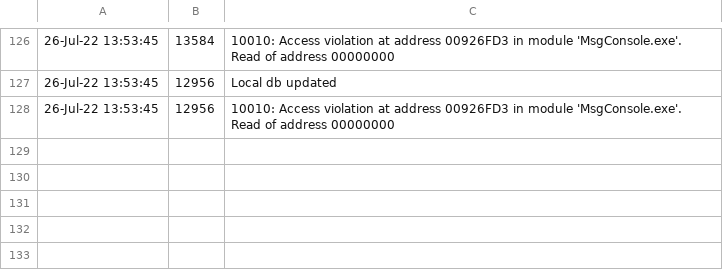
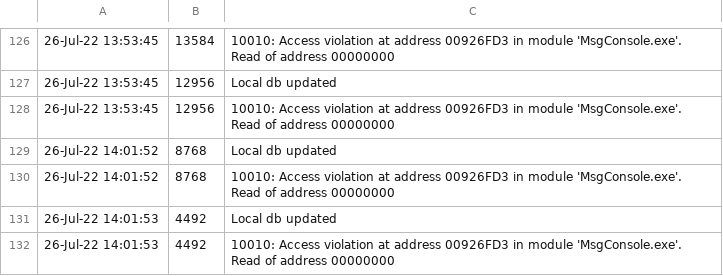
Before and after one commit to emcydeveloper/ChromeExtension_AdBlocker_V3, a CSV file: native-apps/Log.csv, drawn as a sheet; only a part is shown, gaps mark what is left out.

```diff
--- a/native-apps/Log.csv
+++ b/native-apps/Log.csv
@@ -128 +128,5 @@
 26-Jul-22 13:53:45,12956,10010: Access violation at address 00926FD3 in module 'MsgConsole.exe'. Read of address 00000000
+26-Jul-22 14:01:52,8768,Local db updated
+26-Jul-22 14:01:52,8768,10010: Access violation at address 00926FD3 in module 'MsgConsole.exe'. Read of address 00000000
+26-Jul-22 14:01:53,4492,Local db updated
+26-Jul-22 14:01:53,4492,10010: Access violation at address 00926FD3 in module 'MsgConsole.exe'. Read of address 00000000
```
Also changed, not shown: 5 other files.
